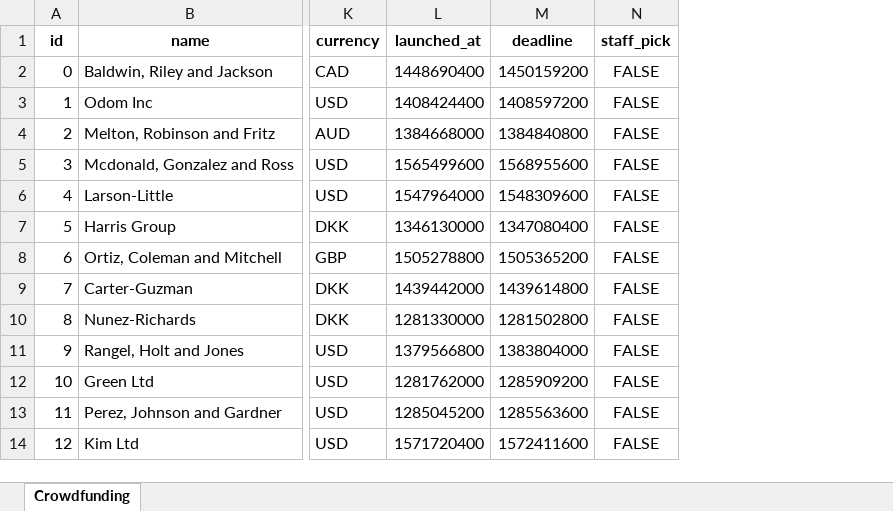
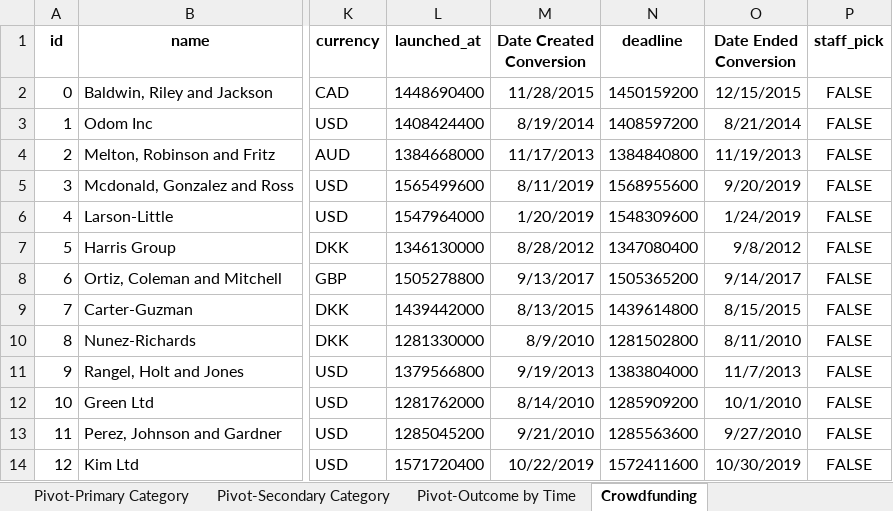
Before and after one commit to AlexPei-YuTsai/BerkeleyDataBootcamp, an Excel workbook: CrowdfundingBook.xlsx, sheet Crowdfunding, drawn as a sheet; only a part is shown, gaps mark what is left out; values as stored, in another font and other column widths than the file's, no borders; conditional formats and table styles not drawn; the diff names each change by its address in the sheet, - before the commit and + after, or states it on an @@ line.

Commit message:
Pivot Tables added, UNIX timestamps converted, Module Challenge report document started.

```diff
--- a/CrowdfundingBook.xlsx (sheet Crowdfunding)
+++ b/CrowdfundingBook.xlsx (sheet Crowdfunding)
+sheet tab: Pivot-Primary Category
+sheet tab: Pivot-Secondary Category
+sheet tab: Pivot-Outcome by Time
+column M (Date Created Conversion), rows 2-14: 11/28/2015 | 8/19/2014 | 11/17/2013 | 8/11/2019 | 1/20/2019 | 8/28/2012 | 9/13/2017 | 8/13/2015 | 8/9/2010 | 9/19/2013 | 8/14/2010 | 9/21/2010 | 10/22/2019
+column O (Date Ended Conversion), rows 2-14: 12/15/2015 | 8/21/2014 | 11/19/2013 | 9/20/2019 | 1/24/2019 | 9/8/2012 | 9/14/2017 | 8/15/2015 | 8/11/2010 | 11/7/2013 | 10/1/2010 | 9/27/2010 | 10/30/2019
```
Also changed, not shown: charts or pictures, 1 other file.
